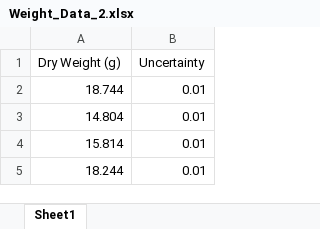
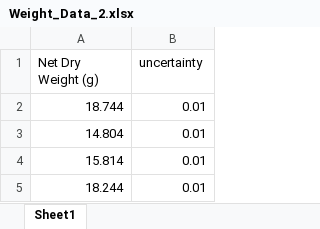
Before and after one commit to ram-24-mp/DBDCalc, an Excel workbook: Weight_Data_2.xlsx, sheet Sheet1, drawn as a sheet; only a part is shown; values as stored, in another font and other column widths than the file's, no borders; the diff names each change by its address in the sheet, - before the commit and + after, or states it on an @@ line.

```diff
--- a/Weight_Data_2.xlsx (sheet Sheet1)
+++ b/Weight_Data_2.xlsx (sheet Sheet1)
-A1: Dry Weight (g)
+A1: Net Dry Weight (g)
-B1: Uncertainty
+B1: uncertainty
```
Also changed, not shown: Weight_Data_1.xlsx, 10 other files.
